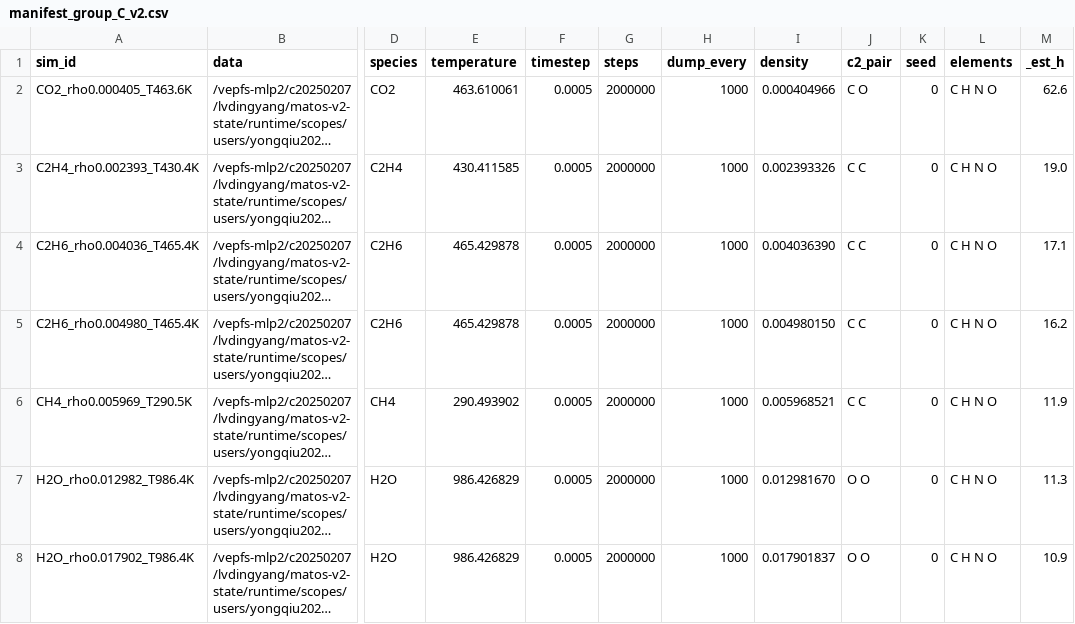
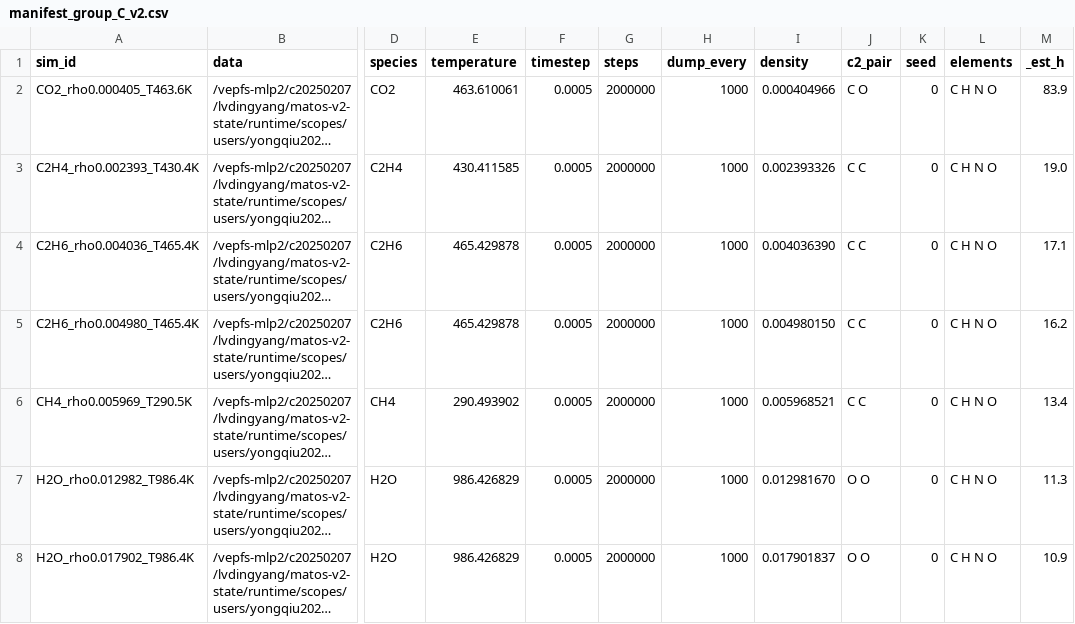
Before and after one commit to Yong-Q/new, a CSV file: cases/complement_30/manifest_group_C_v2.csv, drawn as a sheet; only a part is shown, gaps mark what is left out; long unchanged cells end in …; the diff names each change by its address in the sheet, - before the commit and + after, or states it on an @@ line.

```diff
--- a/cases/complement_30/manifest_group_C_v2.csv
+++ b/cases/complement_30/manifest_group_C_v2.csv
-M2 (_est_h): 62.6
+M2 (_est_h): 83.9
-M6 (_est_h): 11.9
+M6 (_est_h): 13.4
```
Also changed, not shown: cases/complement_30/manifest_group_A_v2.csv, cases/complement_30/manifest_group_B_v2.csv, 2 other files.
